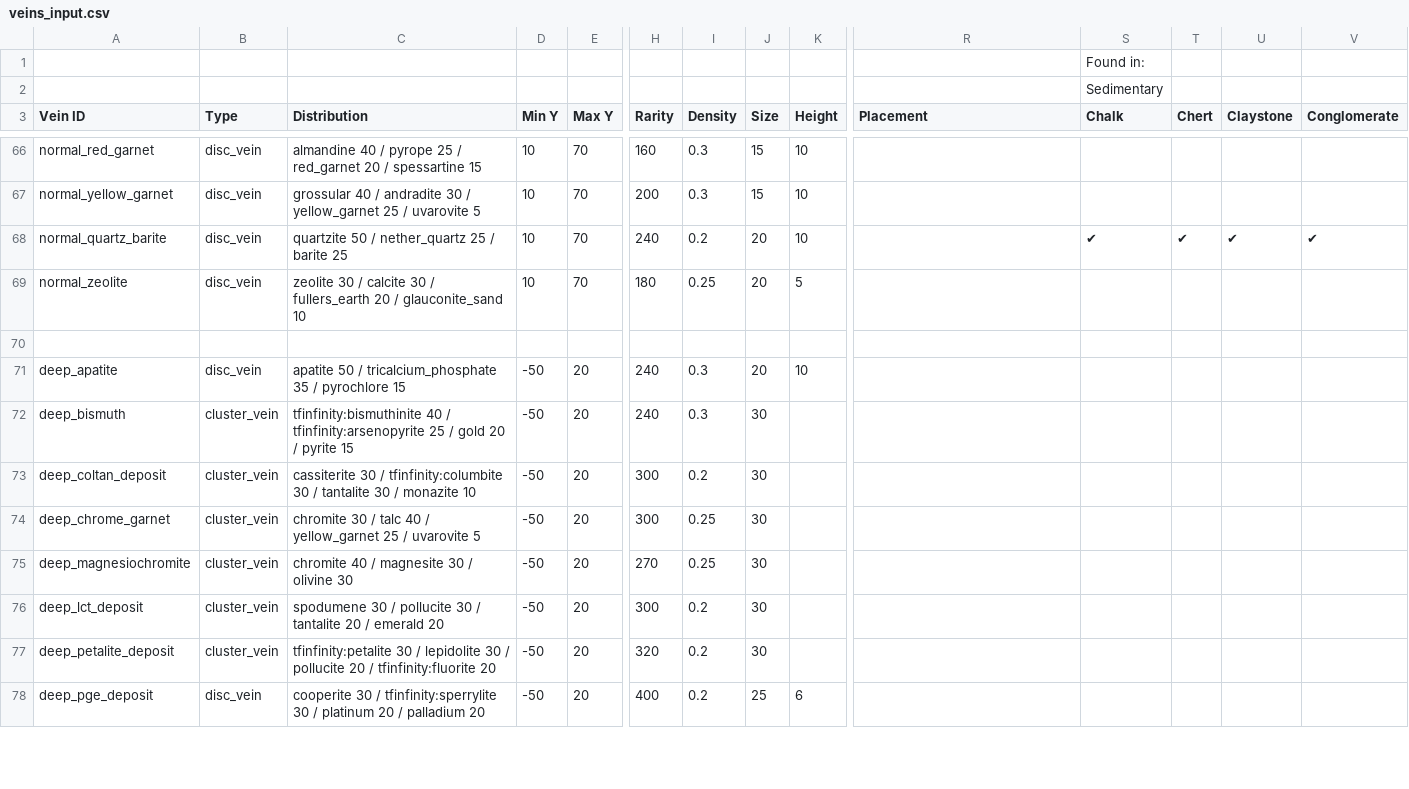
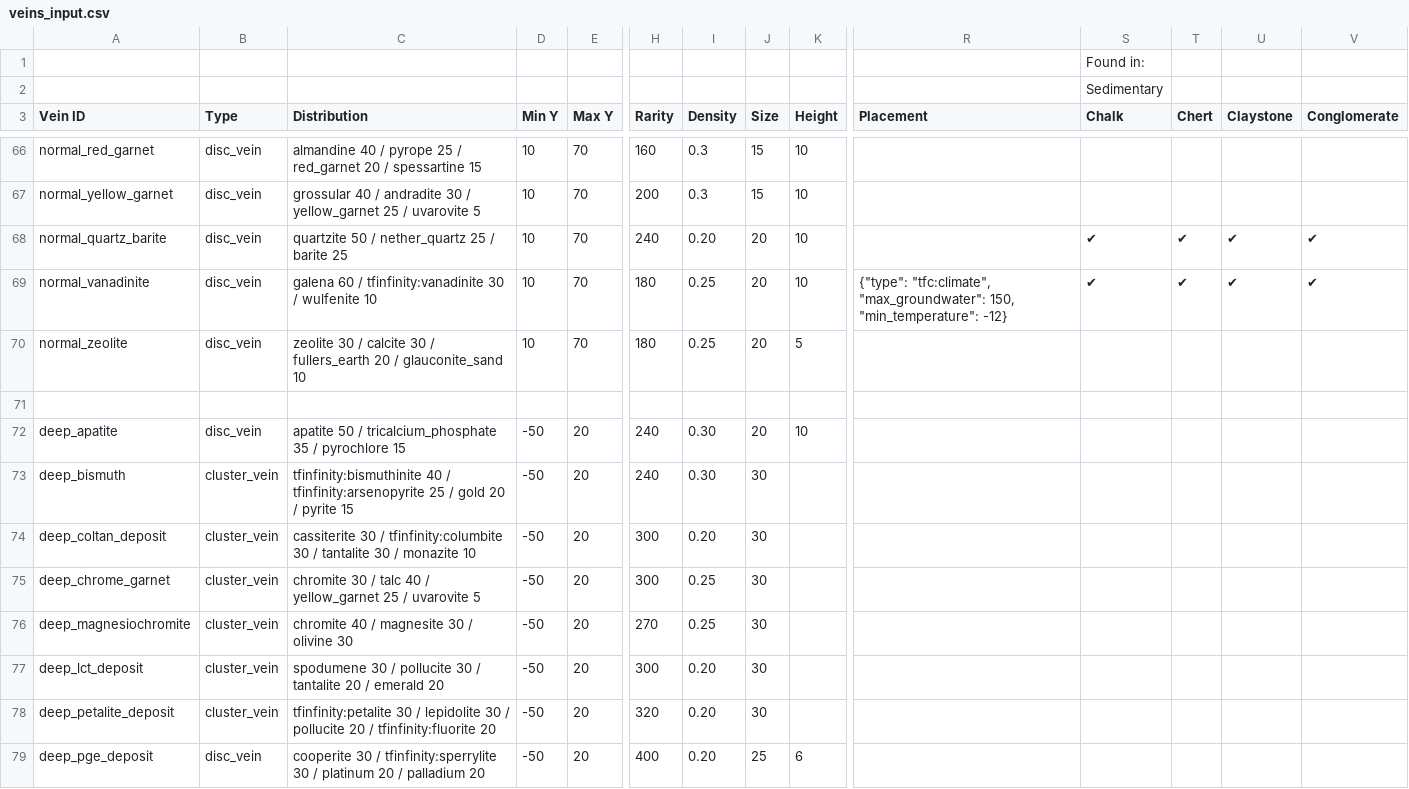
Before and after one commit to strangelyng/TerraFirmaInfinity-Core, a CSV file: tools/veins_input.csv, drawn as a sheet; only a part is shown, gaps mark what is left out; addresses are those after the commit; rows hold the shown columns only; the diff covers the shown part only; the diff names each change by its address in the sheet, - before the commit and + after, or states it on an @@ line.

```diff
--- a/tools/veins_input.csv
+++ b/tools/veins_input.csv
-I68 (Density): 0.2
+I68 (Density): 0.20
+row 69: normal_vanadinite | disc_vein | galena 60 / tfinfinity:vanadinite 30 / wulfenite 10 | 10 | 70 | 180 | 0.25 | 20 | 10 | {"type": "tfc:climate", "max_groundwater": 150, "min_temperature": -12} | ✔ | ✔ | ✔ | ✔
-I72:I73 (Density): 0.3
+I72:I73 (Density): 0.30
-I74 (Density): 0.2
+I74 (Density): 0.20
-I77:I79 (Density): 0.2
+I77:I79 (Density): 0.20
```
Also changed, not shown: 10 edited cells elsewhere in this file, 6 other files.
